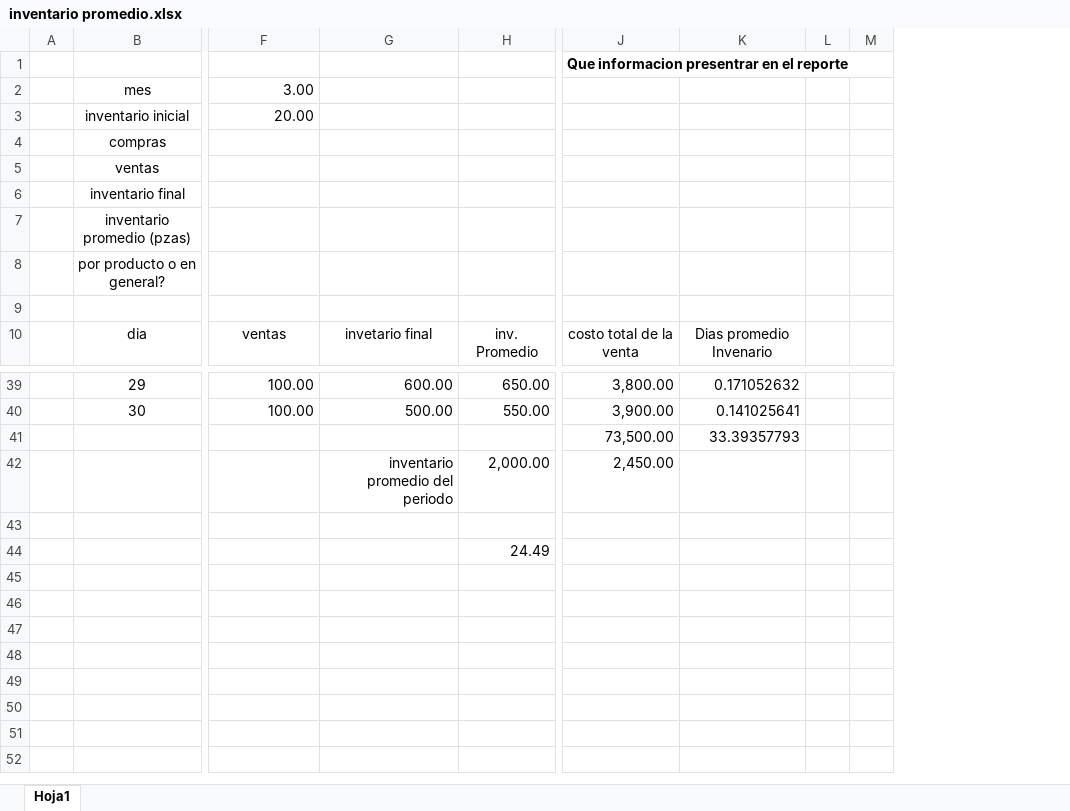
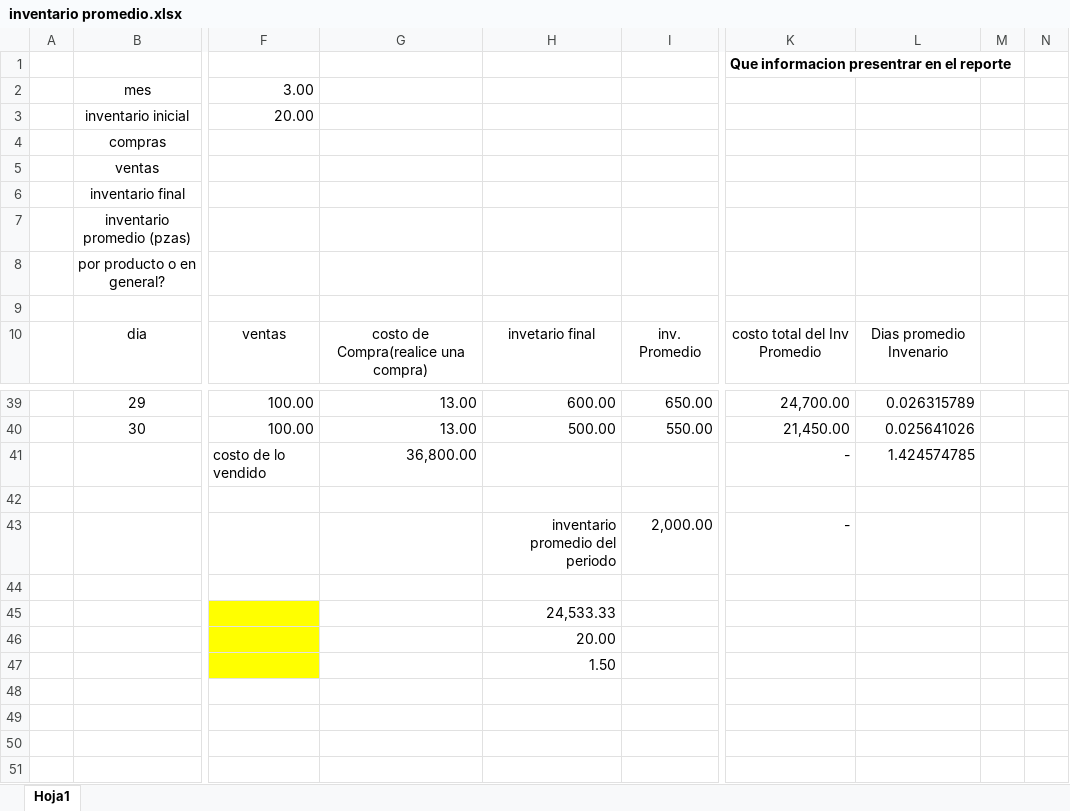
Before and after one commit to varCloud/comercializadora, an Excel workbook: Analisis/inventario promedio.xlsx, sheet Hoja1, drawn as a sheet; only a part is shown, gaps mark what is left out; values as stored, in another font and other column widths than the file's, no borders; removed rows and columns are numbered as before the commit, all else as after; rows hold the shown columns only; the diff names each change by its address in the sheet, - before the commit and + after, or states it on an @@ line.

Commit message:
se ajustan los calculos del  inventario promedio

```diff
--- a/Analisis/inventario promedio.xlsx (sheet Hoja1)
+++ b/Analisis/inventario promedio.xlsx (sheet Hoja1)
+column G, row 10: costo de Compra(realice una compra); rows 39-40: 13.00 | 13.00
-column J, rows 1-10: Que informacion presentrar en el reporte |  |  |  |  |  |  |  |  | costo total de la venta; rows 39-42: 3,800.00 | 3,900.00 | 73,500.00 | 2,450.00
-column K, row 10: Dias promedio Invenario; rows 39-41: 0.171052632 | 0.141025641 | 33.39357793
-column L, empty
-column M, empty
+column K, rows 1-10: Que informacion presentrar en el reporte |  |  |  |  |  |  |  |  | costo total del Inv Promedio; rows 39-40: 24,700.00 | 21,450.00; row 43: -
+column L, row 10: Dias promedio Invenario; rows 39-40: 0.026315789 | 0.025641026
+column M, empty
+column N, empty
+row 41:  |  | costo de lo vendido | 36,800.00 |  |  | - | 1.424574785
-row 42:  |  |  |  |  | 73,500.00 | 33.39357793
+row 42: (empty)
+row 45:  |  |  |  | 24,533.33
+row 46:  |  |  |  | 20.00
+row 47:  |  |  |  | 1.50
+row 48: (empty)
-I49: 24.49
+I49: (empty)
+row 50: (empty)
+row 51: (empty)
```
Also changed, not shown: formulas that keep their value, Analisis/indicadores lluvia.xlsx.
